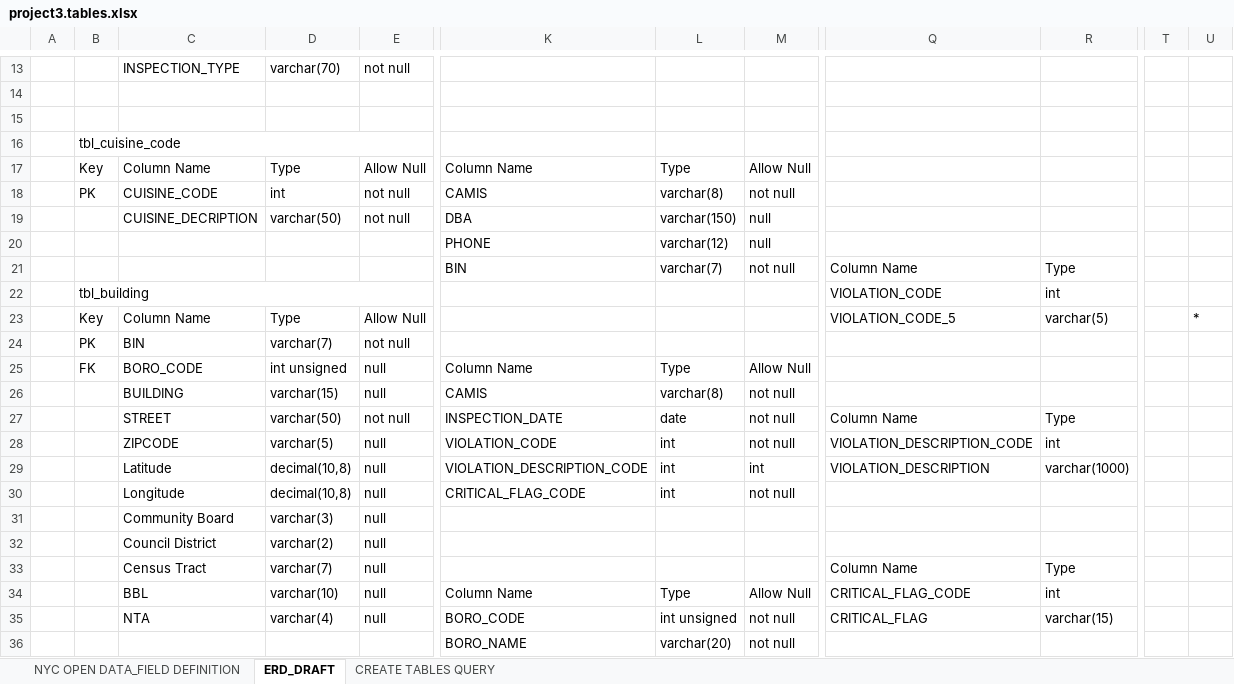
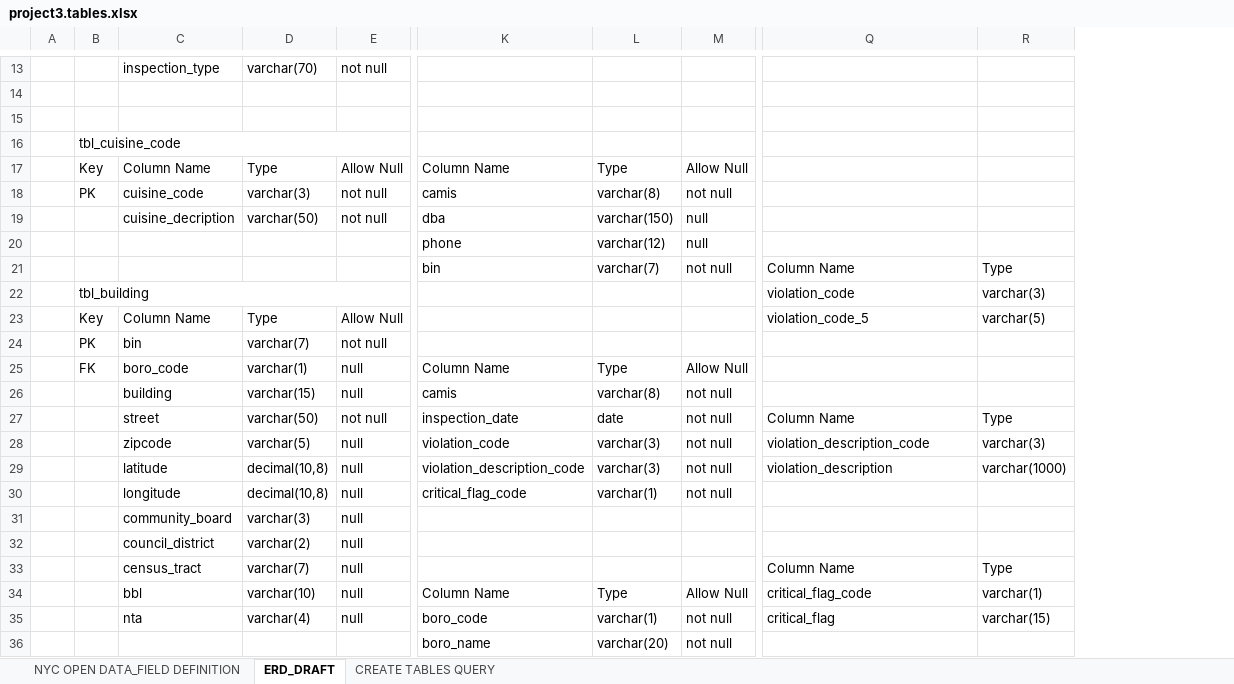
Before and after one commit to blacksmilez/DATA607, an Excel workbook: Project3/project3.tables.xlsx, sheet ERD_DRAFT, drawn as a sheet; only a part is shown, gaps mark what is left out; values as stored, in another font and other column widths than the file's, no cell formats; charts and pictures not drawn; removed rows and columns are numbered as before the commit, all else as after; the diff covers the shown part only; the diff names each change by its address in the sheet, - before the commit and + after, or states it on an @@ line.

Commit message:
Add files via upload

```diff
--- a/Project3/project3.tables.xlsx (sheet ERD_DRAFT)
+++ b/Project3/project3.tables.xlsx (sheet ERD_DRAFT)
-column C, rows 13-35: INSPECTION_TYPE |  |  |  | Column Name | CUISINE_CODE | CUISINE_DECRIPTION |  |  |  | Column Name | BIN | BORO_CODE | BUILDING | STREET | ZIPCODE | Latitude | Longitude | Community Board | Council District | Census Tract | BBL | NTA
+column C, rows 13-35: inspection_type |  |  |  | Column Name | cuisine_code | cuisine_decription |  |  |  | Column Name | bin | boro_code | building | street | zipcode | latitude | longitude | community_board | council_district | census_tract | bbl | nta
-column K, rows 17-36: Column Name | CAMIS | DBA | PHONE | BIN |  |  |  | Column Name | CAMIS | INSPECTION_DATE | VIOLATION_CODE | VIOLATION_DESCRIPTION_CODE | CRITICAL_FLAG_CODE |  |  |  | Column Name | BORO_CODE | BORO_NAME
+column K, rows 17-36: Column Name | camis | dba | phone | bin |  |  |  | Column Name | camis | inspection_date | violation_code | violation_description_code | critical_flag_code |  |  |  | Column Name | boro_code | boro_name
-column T, empty
-column U, row 23: *
-D18: int
+D18: varchar(3)
-Q22: VIOLATION_CODE
+Q22: violation_code
-R22: int
+R22: varchar(3)
-Q23: VIOLATION_CODE_5
+Q23: violation_code_5
-D25: int unsigned
+D25: varchar(1)
-L28:L29: int
+L28:L29: varchar(3)
-Q28: VIOLATION_DESCRIPTION_CODE
+Q28: violation_description_code
-R28: int
+R28: varchar(3)
-M29: int
+M29: not null
-Q29: VIOLATION_DESCRIPTION
+Q29: violation_description
-L30: int
+L30: varchar(1)
-Q34: CRITICAL_FLAG_CODE
+Q34: critical_flag_code
-R34: int
+R34: varchar(1)
-L35: int unsigned
+L35: varchar(1)
-Q35: CRITICAL_FLAG
+Q35: critical_flag
```
Also changed, not shown: 9 edited cells elsewhere in this sheet, cell formats, charts or pictures.
